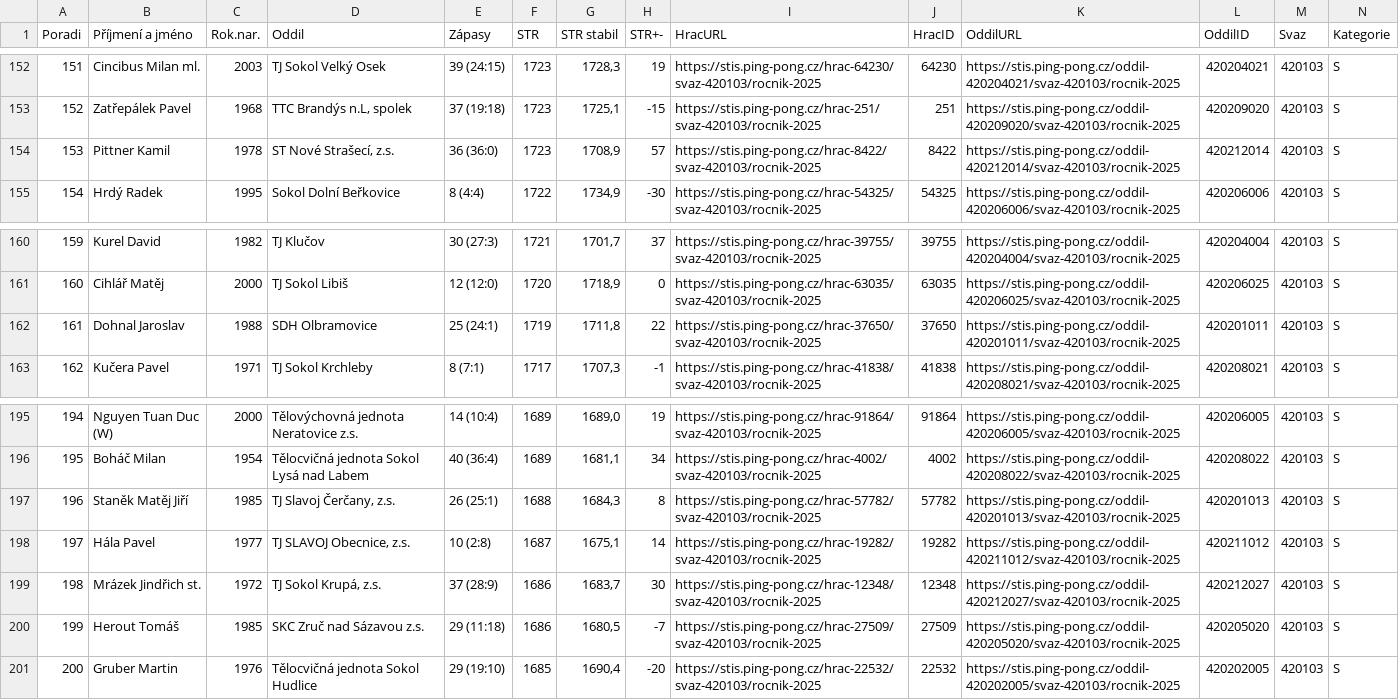
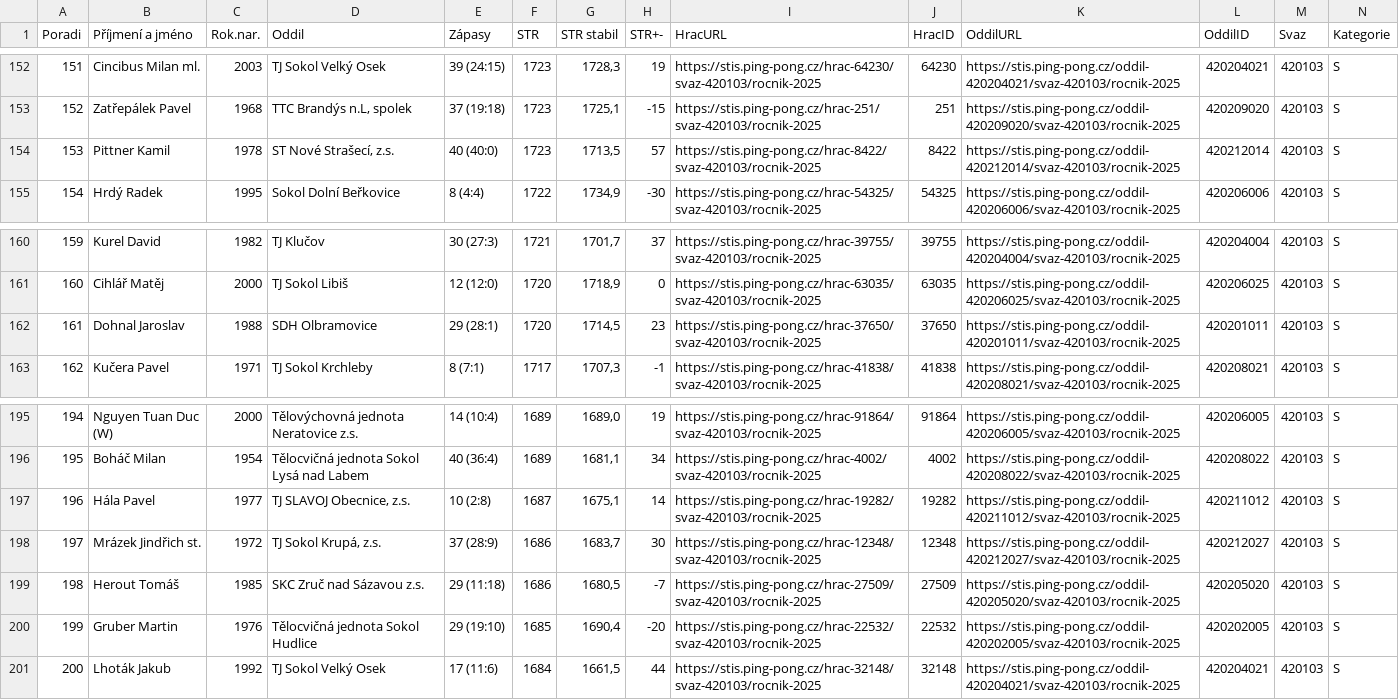
Before and after one commit to dvojtech/stis-soupisky, a CSV file: data/zebricek_420103_2025_kat-s.csv, drawn as a sheet; only a part is shown, gaps mark what is left out; removed rows and columns are numbered as before the commit, all else as after; rows hold the shown columns only; the diff names each change by its address in the sheet, - before the commit and + after, or states it on an @@ line.

```diff
--- a/data/zebricek_420103_2025_kat-s.csv
+++ b/data/zebricek_420103_2025_kat-s.csv
-E154 (Zápasy): 36 (36:0)
+E154 (Zápasy): 40 (40:0)
-G154 (STR stabil): 1708,9
+G154 (STR stabil): 1713,5
-E162 (Zápasy): 25 (24:1)
+E162 (Zápasy): 29 (28:1)
-F162 (STR): 1719
+F162 (STR): 1720
-G162 (STR stabil): 1711,8
+G162 (STR stabil): 1714,5
-H162 (STR+-): 22
+H162 (STR+-): 23
-row 197: 196 | Staněk Matěj Jiří | 1985 | TJ Slavoj Čerčany, z.s. | 26 (25:1) | 1688 | 1684,3 | 8 | https://stis.ping-pong.cz/hrac-57782/svaz-420103/rocnik-2025 | 57782 | https://stis.ping-pong.cz/oddil-420201013/svaz-420103/rocnik-2025 | 420201013 | 420103 | S
@@ column A (Poradi) renumbered between rows 197 and 200 @@
+row 201: 200 | Lhoták Jakub | 1992 | TJ Sokol Velký Osek | 17 (11:6) | 1684 | 1661,5 | 44 | https://stis.ping-pong.cz/hrac-32148/svaz-420103/rocnik-2025 | 32148 | https://stis.ping-pong.cz/oddil-420204021/svaz-420103/rocnik-2025 | 420204021 | 420103 | S
```
Also changed, not shown: data/soupisky_420210_2025.csv.
